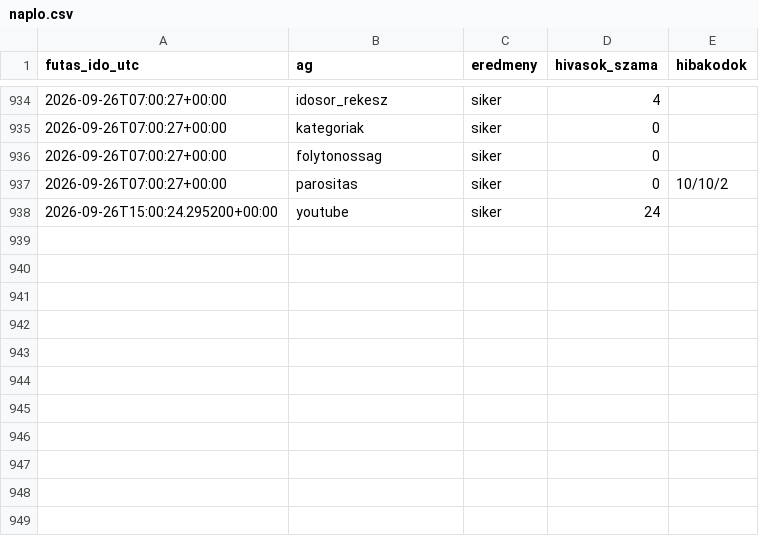
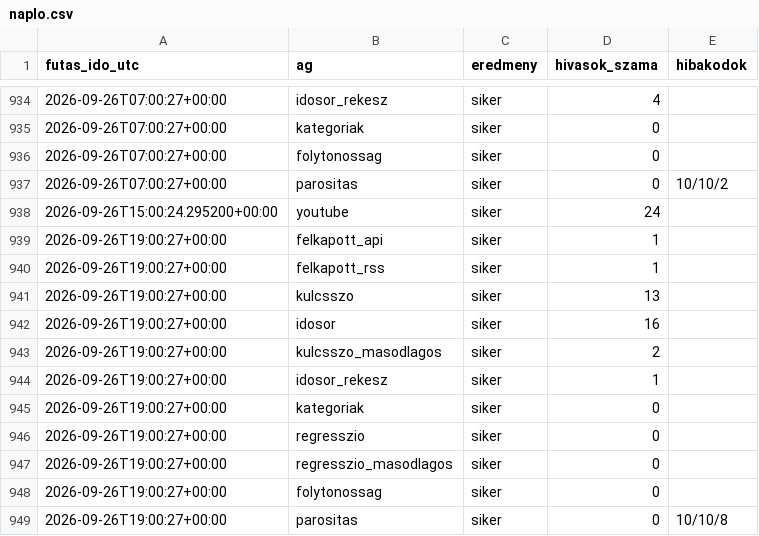
Before and after one commit to Goszmarton/trendfigyelo, a CSV file: adatok/naplo.csv, drawn as a sheet; only a part is shown, gaps mark what is left out.

```diff
--- a/adatok/naplo.csv
+++ b/adatok/naplo.csv
@@ -938 +938,12 @@
 2026-09-26T15:00:24.295200+00:00;youtube;siker;24;
+2026-09-26T19:00:27+00:00;felkapott_api;siker;1;
+2026-09-26T19:00:27+00:00;felkapott_rss;siker;1;
+2026-09-26T19:00:27+00:00;kulcsszo;siker;13;
+2026-09-26T19:00:27+00:00;idosor;siker;16;
+2026-09-26T19:00:27+00:00;kulcsszo_masodlagos;siker;2;
+2026-09-26T19:00:27+00:00;idosor_rekesz;siker;1;
+2026-09-26T19:00:27+00:00;kategoriak;siker;0;
+2026-09-26T19:00:27+00:00;regresszio;siker;0;
+2026-09-26T19:00:27+00:00;regresszio_masodlagos;siker;0;
+2026-09-26T19:00:27+00:00;folytonossag;siker;0;
+2026-09-26T19:00:27+00:00;parositas;siker;0;10/10/8
```
Also changed, not shown: 9 other files.
